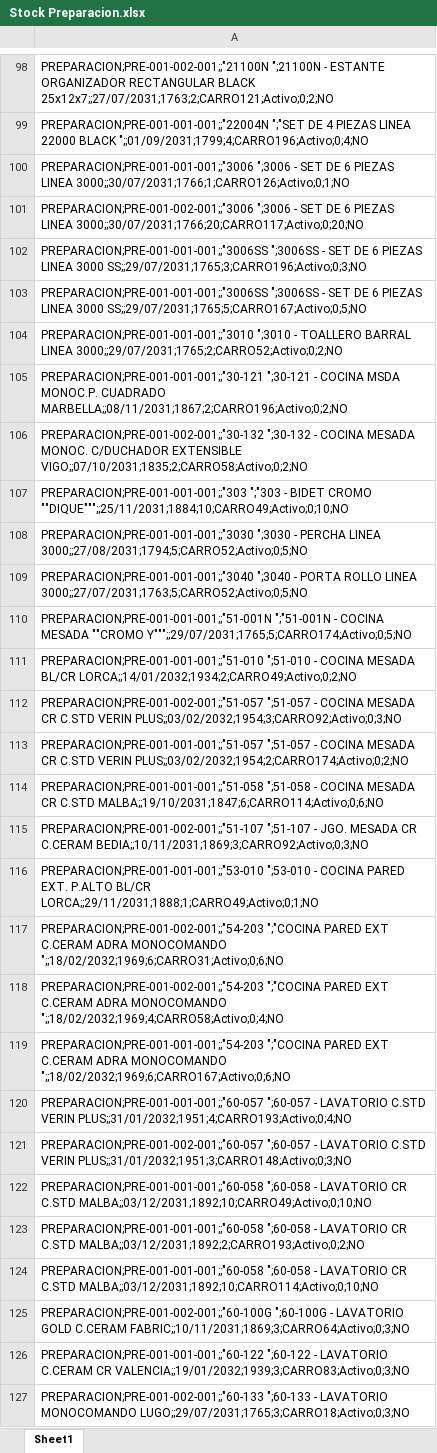
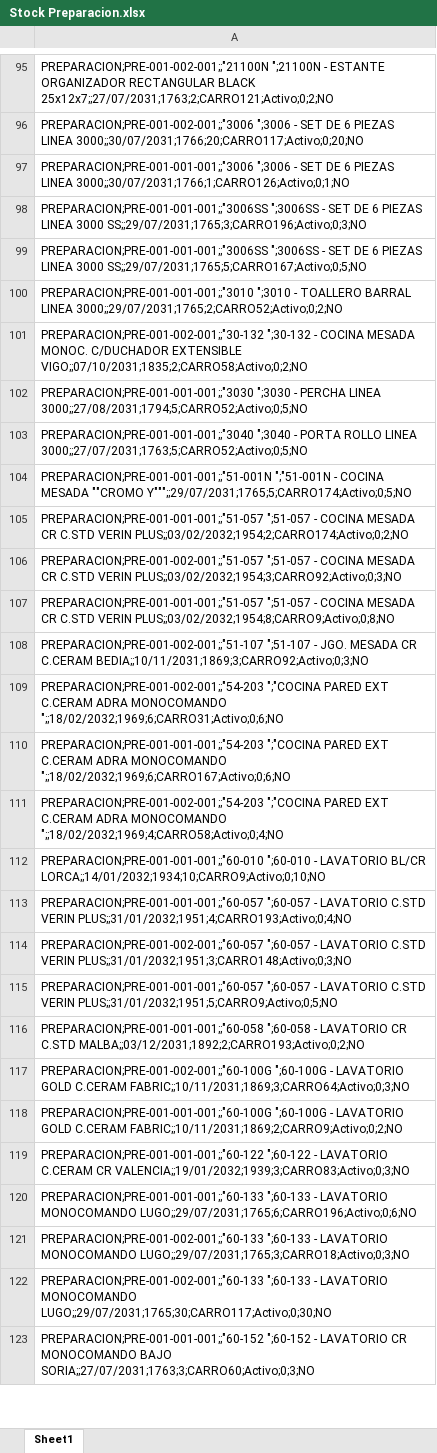
Before and after one commit to IvanGoyena/Logistica-Peirano, an Excel workbook: Data_WMS/Stock Preparacion.xlsx, sheet Sheet1, drawn as a sheet; only a part is shown, gaps mark what is left out; the shorter side is filled out with more unchanged rows; values as stored, in another font and other column widths than the file's, no borders; removed rows and columns are numbered as before the commit, all else as after; the diff covers the shown part only; the diff names each change by its address in the sheet, - before the commit and + after, or states it on an @@ line.

Commit message:
Actualización automática WMS - Stock Preparacion - 28/09/2026 09:28:09

```diff
--- a/Data_WMS/Stock Preparacion.xlsx (sheet Sheet1)
+++ b/Data_WMS/Stock Preparacion.xlsx (sheet Sheet1)
-A96: PREPARACION;PRE-001-001-001;;"22004N ";"SET DE 4 PIEZAS LINEA 22000 BLACK ";;01/09/2031;1799;4;CARRO196;Activo;0;4;NO
+A96: PREPARACION;PRE-001-002-001;;"3006 ";3006 - SET DE 6 PIEZAS LINEA 3000;;30/07/2031;1766;20;CARRO117;Activo;0;20;NO
-row 101: PREPARACION;PRE-001-002-001;;"3006 ";3006 - SET DE 6 PIEZAS LINEA 3000;;30/07/2031;1766;20;CARRO117;Activo;0;20;NO
-row 105: PREPARACION;PRE-001-001-001;;"30-121 ";30-121 - COCINA MSDA MONOC.P. CUADRADO MARBELLA;;08/11/2031;1867;2;CARRO196;Activo;0;2;NO
-row 107: PREPARACION;PRE-001-001-001;;"303 ";"303 - BIDET CROMO ""DIQUE""";;25/11/2031;1884;10;CARRO49;Activo;0;10;NO
-A105: PREPARACION;PRE-001-001-001;;"51-010 ";51-010 - COCINA MESADA BL/CR LORCA;;14/01/2032;1934;2;CARRO49;Activo;0;2;NO
+A105: PREPARACION;PRE-001-001-001;;"51-057 ";51-057 - COCINA MESADA CR C.STD VERIN PLUS;;03/02/2032;1954;2;CARRO174;Activo;0;2;NO
-A107: …C.STD VERIN PLUS;;03/02/2032;1954;2;CARRO174;Activo;0;2;NO
+A107: …C.STD VERIN PLUS;;03/02/2032;1954;8;CARRO9;Activo;0;8;NO
-row 114: PREPARACION;PRE-001-001-001;;"51-058 ";51-058 - COCINA MESADA CR C.STD MALBA;;19/10/2031;1847;6;CARRO114;Activo;0;6;NO
-row 116: PREPARACION;PRE-001-001-001;;"53-010 ";53-010 - COCINA PARED EXT. P.ALTO BL/CR LORCA;;29/11/2031;1888;1;CARRO49;Activo;0;1;NO
+row 110: PREPARACION;PRE-001-001-001;;"54-203 ";"COCINA PARED EXT C.CERAM ADRA MONOCOMANDO ";;18/02/2032;1969;6;CARRO167;Activo;0;6;NO
-A112: PREPARACION;PRE-001-001-001;;"54-203 ";"COCINA PARED EXT C.CERAM ADRA MONOCOMANDO ";;18/02/2032;1969;6;CARRO167;Activo;0;6;NO
+A112: PREPARACION;PRE-001-001-001;;"60-010 ";60-010 - LAVATORIO BL/CR LORCA;;14/01/2032;1934;10;CARRO9;Activo;0;10;NO
-A115: PREPARACION;PRE-001-001-001;;"60-058 ";60-058 - LAVATORIO CR C.STD MALBA;;03/12/2031;1892;10;CARRO49;Activo;0;10;NO
+A115: PREPARACION;PRE-001-001-001;;"60-057 ";60-057 - LAVATORIO C.STD VERIN PLUS;;31/01/2032;1951;5;CARRO9;Activo;0;5;NO
-row 124: PREPARACION;PRE-001-001-001;;"60-058 ";60-058 - LAVATORIO CR C.STD MALBA;;03/12/2031;1892;10;CARRO114;Activo;0;10;NO
+row 118: PREPARACION;PRE-001-001-001;;"60-100G ";60-100G - LAVATORIO GOLD C.CERAM FABRIC;;10/11/2031;1869;2;CARRO9;Activo;0;2;NO
-row 128: PREPARACION;PRE-001-001-001;;"60-133 ";6…
+row 120: PREPARACION;PRE-001-001-001;;"60-133 ";6…
```
Also changed, not shown: 8 added rows, 30 removed rows, 40 moved rows and 4 edited cells elsewhere in this sheet.
